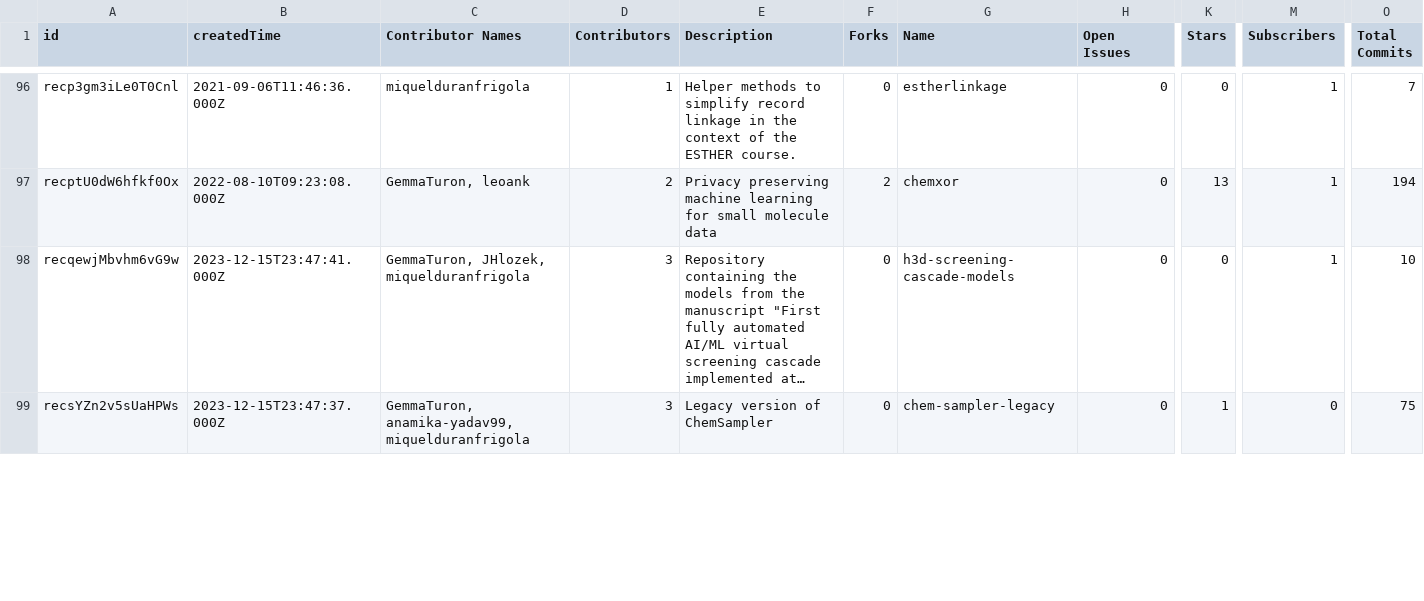
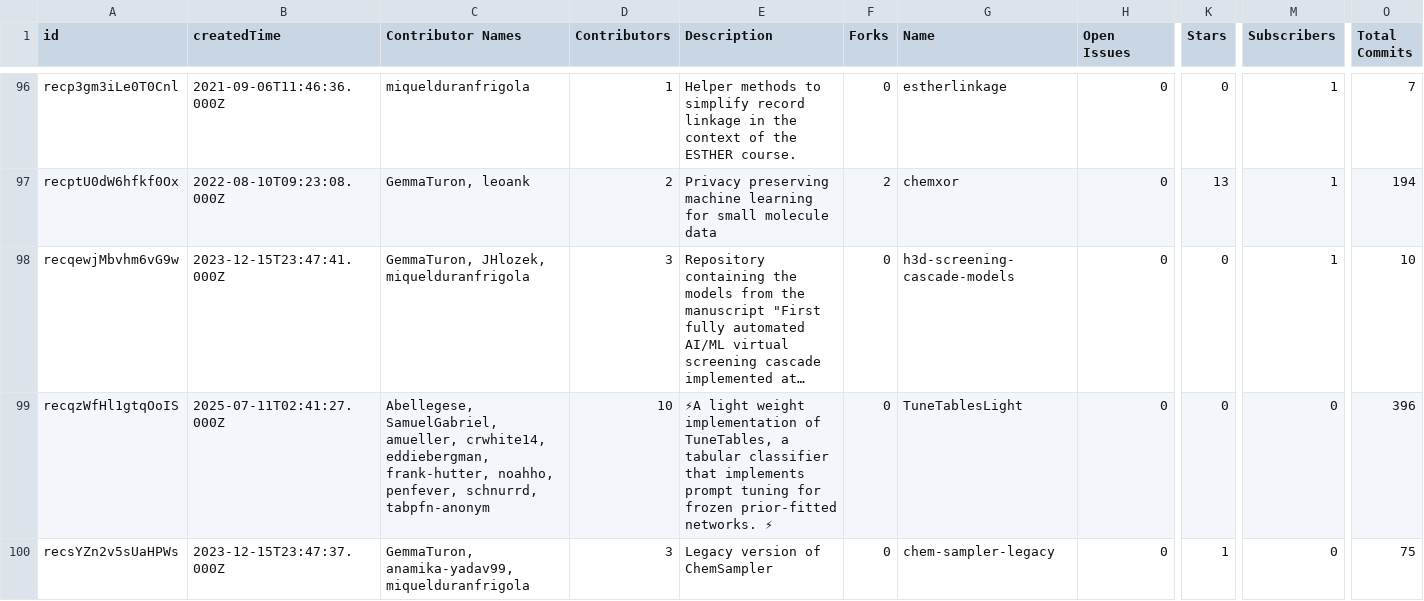
Before and after one commit to ersilia-os/ersilia-stats, a CSV file: data/Repositories.csv, drawn as a sheet; only a part is shown, gaps mark what is left out; long unchanged cells end in …; rows hold the shown columns only; the diff covers the shown part only; the diff names each change by its address in the sheet, - before the commit and + after, or states it on an @@ line.

```diff
--- a/data/Repositories.csv
+++ b/data/Repositories.csv
+row 99: recqzWfHl1gtqOoIS | 2025-07-11T02:41:27.000Z | Abellegese, SamuelGabriel, amueller, crwhite14, eddiebergman, frank-hutter, noahho, penfever, schnurrd, tabpfn-anonym | 10 | ⚡A light weight implementation of TuneTables, a tabular classifier that implements prompt tuning for frozen prior-fitted networks. ⚡ | 0 | TuneTablesLight | 0 | 0 | 0 | 396
```
Also changed, not shown: 14 edited cells elsewhere in this file, data/Blogposts.csv, external-data/authors_results.csv, 3 other files.
